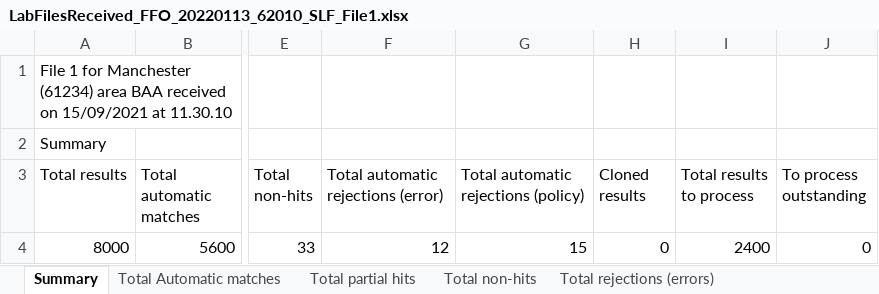
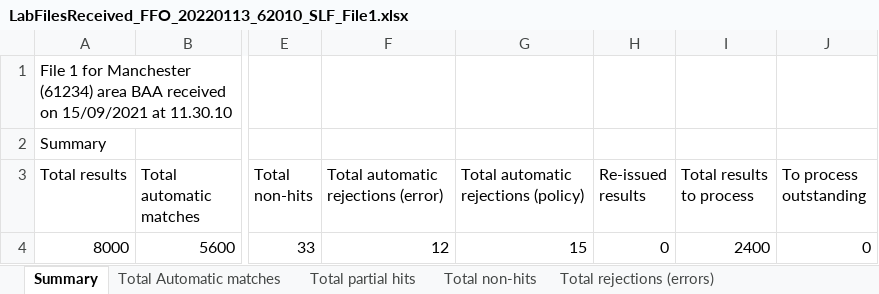
Before and after one commit to NHSDigital/prototype-cervical-screening, an Excel workbook: app/assets/images/LabFilesReceived_FFO_20220113_62010_SLF_File1.xlsx, sheet Summary, drawn as a sheet; only a part is shown, gaps mark what is left out; values as stored, in another font and other column widths than the file's, no borders; the diff names each change by its address in the sheet, - before the commit and + after, or states it on an @@ line.

Commit message:
Lab file - preview summary

```diff
--- a/app/assets/images/LabFilesReceived_FFO_20220113_62010_SLF_File1.xlsx (sheet Summary)
+++ b/app/assets/images/LabFilesReceived_FFO_20220113_62010_SLF_File1.xlsx (sheet Summary)
-H3: Cloned results
+H3: Re-issued results
```
Also changed, not shown: sheet Re-issued results, other sheet tabs, 1 other file.
